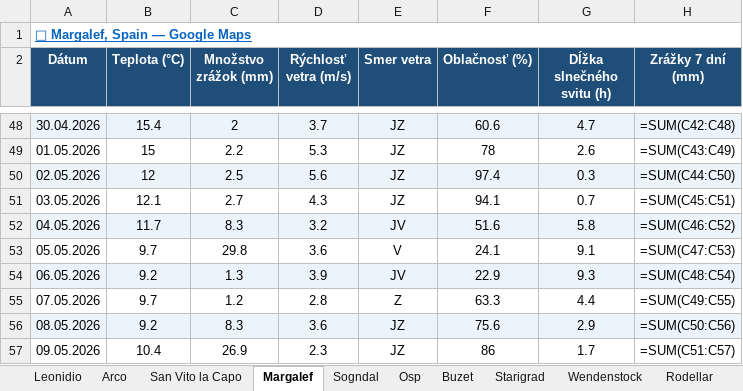
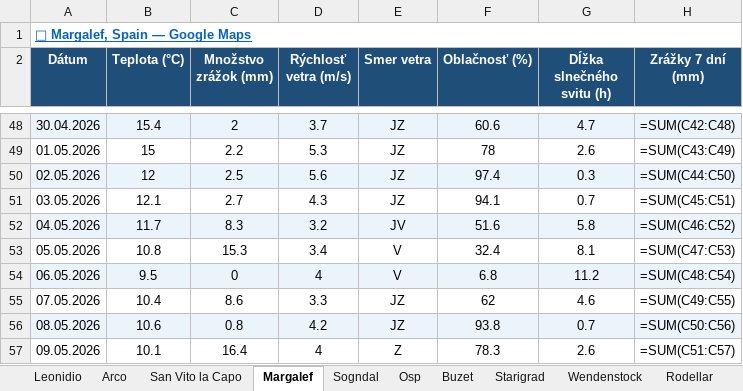
Before and after one commit to slavo1976/AgentWeather, an Excel workbook: WeatherHistory.xlsx, sheet Margalef, drawn as a sheet; only a part is shown, gaps mark what is left out; values as stored, in another font and other column widths than the file's, no borders; formulas without a stored value are shown as written; the diff covers the shown part only; the diff names each change by its address in the sheet, - before the commit and + after, or states it on an @@ line.

```diff
--- a/WeatherHistory.xlsx (sheet Margalef)
+++ b/WeatherHistory.xlsx (sheet Margalef)
-B53 (Teplota (°C)): 9.7
+B53 (Teplota (°C)): 10.8
-C53 (Množstvo zrážok (mm)): 29.8
+C53 (Množstvo zrážok (mm)): 15.3
-D53 (Rýchlosť vetra (m/s)): 3.6
+D53 (Rýchlosť vetra (m/s)): 3.4
-F53 (Oblačnosť (%)): 24.1
+F53 (Oblačnosť (%)): 32.4
-G53 (Dĺžka slnečného svitu (h)): 9.1
+G53 (Dĺžka slnečného svitu (h)): 8.1
-B54 (Teplota (°C)): 9.2
+B54 (Teplota (°C)): 9.5
-C54 (Množstvo zrážok (mm)): 1.3
+C54 (Množstvo zrážok (mm)): 0
-D54 (Rýchlosť vetra (m/s)): 3.9
+D54 (Rýchlosť vetra (m/s)): 4
-E54 (Smer vetra): JV
+E54 (Smer vetra): V
-F54 (Oblačnosť (%)): 22.9
+F54 (Oblačnosť (%)): 6.8
-G54 (Dĺžka slnečného svitu (h)): 9.3
+G54 (Dĺžka slnečného svitu (h)): 11.2
-B55 (Teplota (°C)): 9.7
+B55 (Teplota (°C)): 10.4
-C55 (Množstvo zrážok (mm)): 1.2
+C55 (Množstvo zrážok (mm)): 8.6
-D55 (Rýchlosť vetra (m/s)): 2.8
+D55 (Rýchlosť vetra (m/s)): 3.3
-E55 (Smer vetra): Z
+E55 (Smer vetra): JZ
-F55 (Oblačnosť (%)): 63.3
+F55 (Oblačnosť (%)): 62
-G55 (Dĺžka slnečného svitu (h)): 4.4
+G55 (Dĺžka slnečného svitu (h)): 4.6
-B56 (Teplota (°C)): 9.2
+B56 (Teplota (°C)): 10.6
-C56 (Množstvo zrážok (mm)): 8.3
+C56 (Množstvo zrážok (mm)): 0.8
-D56 (Rýchlosť vetra (m/s)): 3.6
+D56 (Rýchlosť vetra (m/s)): 4.2
-F56 (Oblačnosť (%)): 75.6
+F56 (Oblačnosť (%)): 93.8
-G56 (Dĺžka slnečného svitu (h)): 2.9
+G56 (Dĺžka slnečného svitu (h)): 0.7
-B57 (Teplota (°C)): 10.4
+B57 (Teplota (°C)): 10.1
-C57 (Množstvo zrážok (mm)): 26.9
+C57 (Množstvo zrážok (mm)): 16.4
-D57 (Rýchlosť vetra (m/s)): 2.3
+D57 (Rýchlosť vetra (m/s)): 4
-E57 (Smer vetra): JZ
+E57 (Smer vetra): Z
-F57 (Oblačnosť (%)): 86
+F57 (Oblačnosť (%)): 78.3
-G57 (Dĺžka slnečného svitu (h)): 1.7
+G57 (Dĺžka slnečného svitu (h)): 2.6
```
Also changed, not shown: 1 added row and 5 edited cells elsewhere in this sheet, sheet Arco, sheet Buzet, sheet Finale Ligure, sheet Osp, sheet Sogndal, sheet Starigrad, 6 more sheets.
